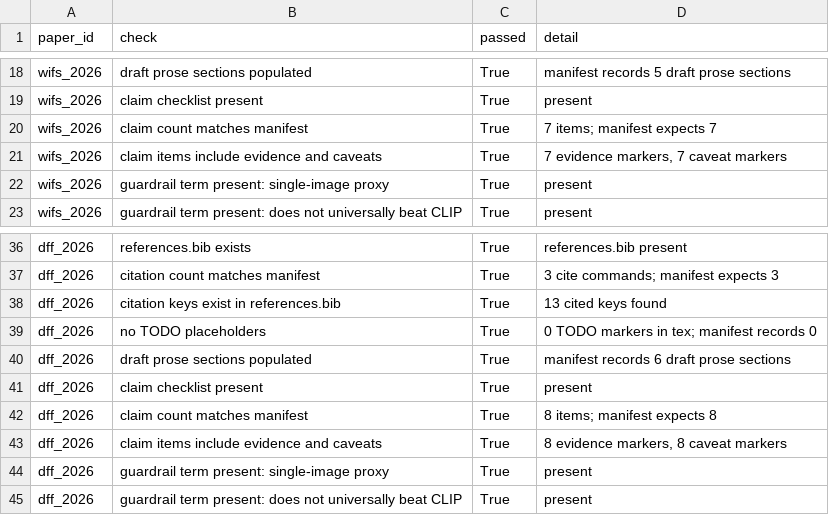
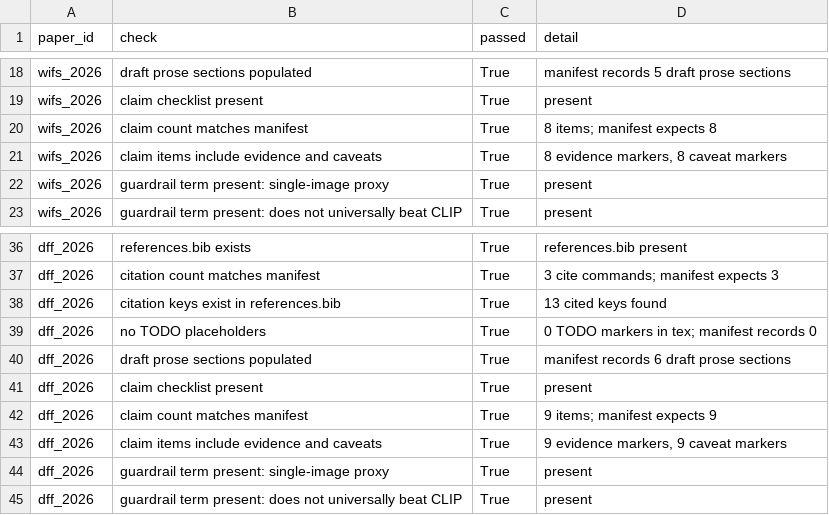
Before and after one commit to DrStrangel0ve/ai-image-forensics-comparison, a CSV file: reports/assets/paper_skeleton_lint.csv, drawn as a sheet; only a part is shown, gaps mark what is left out.

```diff
--- a/reports/assets/paper_skeleton_lint.csv
+++ b/reports/assets/paper_skeleton_lint.csv
@@ -19,4 +19,4 @@ wifs_2026,draft prose sections populated,True,manifest records 5 draft prose sec
 wifs_2026,claim checklist present,True,present
-wifs_2026,claim count matches manifest,True,7 items; manifest expects 7
-wifs_2026,claim items include evidence and caveats,True,"7 evidence markers, 7 caveat markers"
+wifs_2026,claim count matches manifest,True,8 items; manifest expects 8
+wifs_2026,claim items include evidence and caveats,True,"8 evidence markers, 8 caveat markers"
 wifs_2026,guardrail term present: single-image proxy,True,present
@@ -41,4 +41,4 @@ dff_2026,draft prose sections populated,True,manifest records 6 draft prose sect
 dff_2026,claim checklist present,True,present
-dff_2026,claim count matches manifest,True,8 items; manifest expects 8
-dff_2026,claim items include evidence and caveats,True,"8 evidence markers, 8 caveat markers"
+dff_2026,claim count matches manifest,True,9 items; manifest expects 9
+dff_2026,claim items include evidence and caveats,True,"9 evidence markers, 9 caveat markers"
 dff_2026,guardrail term present: single-image proxy,True,present
```
Also changed, not shown: reports/assets/claim_evidence_matrix.csv, reports/assets/paper_skeletons/submission_paper_skeleton_manifest.csv, 14 other files.
